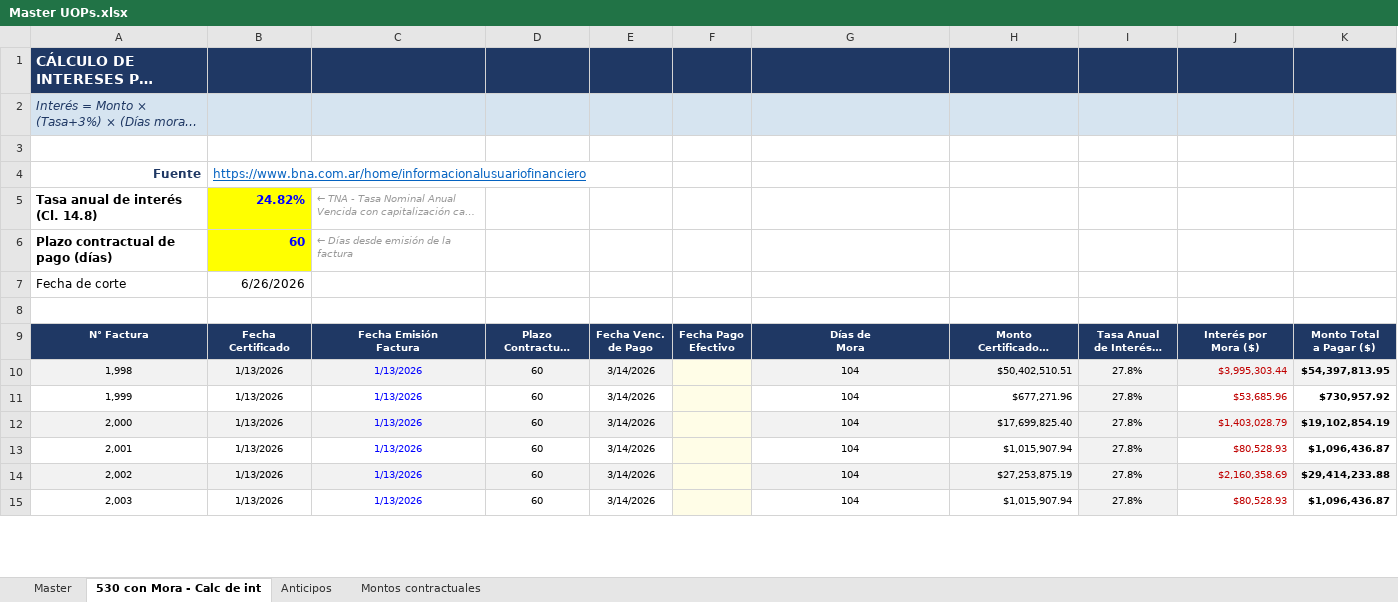
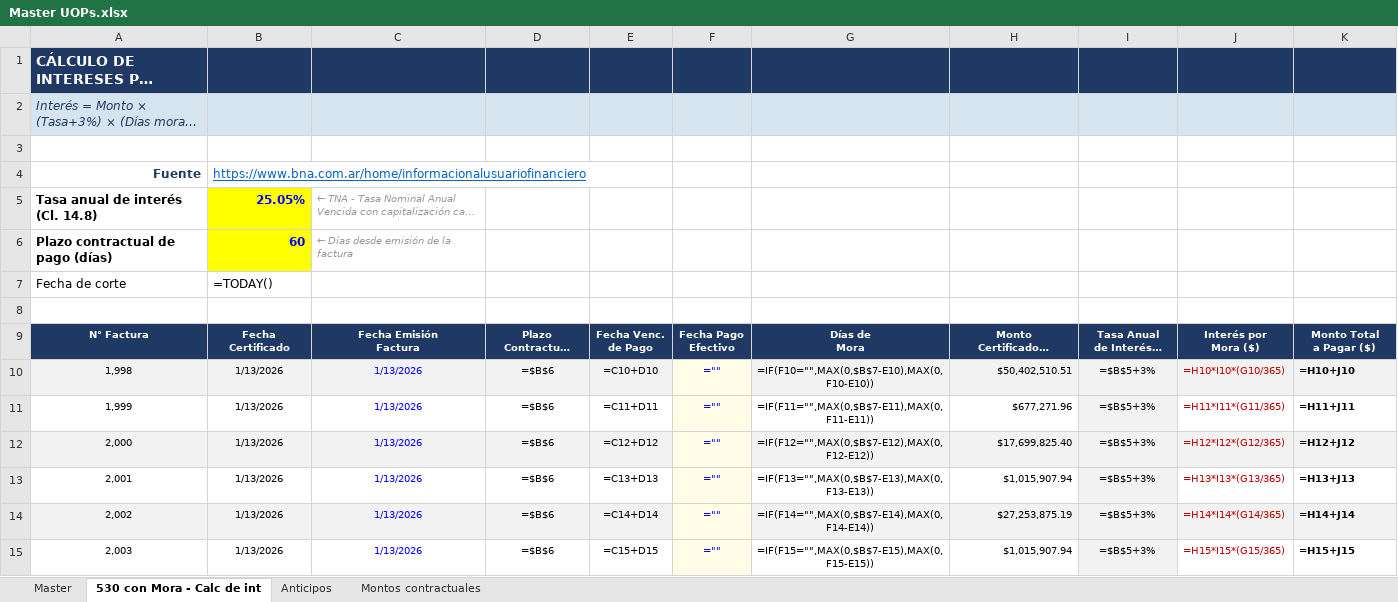
Before and after one commit to MperezIEBC/Tableros_IEBC, an Excel workbook: Master UOPs.xlsx, sheet 530 con Mora - Calc de int, drawn as a sheet; only a part is shown; long unchanged cells end in …; values as stored, in another font and other column widths than the file's, no borders; formulas without a stored value are shown as written; charts and pictures not drawn; the diff covers the shown part only; the diff names each change by its address in the sheet, - before the commit and + after, or states it on an @@ line.

```diff
--- a/Master UOPs.xlsx (sheet 530 con Mora - Calc de int)
+++ b/Master UOPs.xlsx (sheet 530 con Mora - Calc de int)
-B5: 24.82%
+B5: 25.05%
-B7: 6/26/2026
+B7: =TODAY()
-D10:D15: 60
+D10:D15: =$B$6
-E10: 3/14/2026
+E10: =C10+D10
-F10:F15: (empty)
+F10:F15: =""
-G10: 104
+G10: =IF(F10="",MAX(0,$B$7-E10),MAX(0,F10-E10))
-I10:I15: 27.8%
+I10:I15: =$B$5+3%
-J10: $3,995,303.44
+J10: =H10*I10*(G10/365)
-K10: $54,397,813.95
+K10: =H10+J10
-E11: 3/14/2026
+E11: =C11+D11
-G11: 104
+G11: =IF(F11="",MAX(0,$B$7-E11),MAX(0,F11-E11))
-J11: $53,685.96
+J11: =H11*I11*(G11/365)
-K11: $730,957.92
+K11: =H11+J11
-E12: 3/14/2026
+E12: =C12+D12
-G12: 104
+G12: =IF(F12="",MAX(0,$B$7-E12),MAX(0,F12-E12))
-J12: $1,403,028.79
+J12: =H12*I12*(G12/365)
-K12: $19,102,854.19
+K12: =H12+J12
-E13: 3/14/2026
+E13: =C13+D13
-G13: 104
+G13: =IF(F13="",MAX(0,$B$7-E13),MAX(0,F13-E13))
-J13: $80,528.93
+J13: =H13*I13*(G13/365)
-K13: $1,096,436.87
+K13: =H13+J13
-E14: 3/14/2026
+E14: =C14+D14
-G14: 104
+G14: =IF(F14="",MAX(0,$B$7-E14),MAX(0,F14-E14))
-J14: $2,160,358.69
+J14: =H14*I14*(G14/365)
-K14: $29,414,233.88
+K14: =H14+J14
-E15: 3/14/2026
+E15: =C15+D15
-G15: 104
+G15: =IF(F15="",MAX(0,$B$7-E15),MAX(0,F15-E15))
-J15: $80,528.93
+J15: =H15*I15*(G15/365)
-K15: $1,096,436.87
+K15: =H15+J15
```
Also changed, not shown: 121 edited cells elsewhere in this sheet, sheet Master, sheet Anticipos, hidden cells, charts or pictures, 4 other files.
